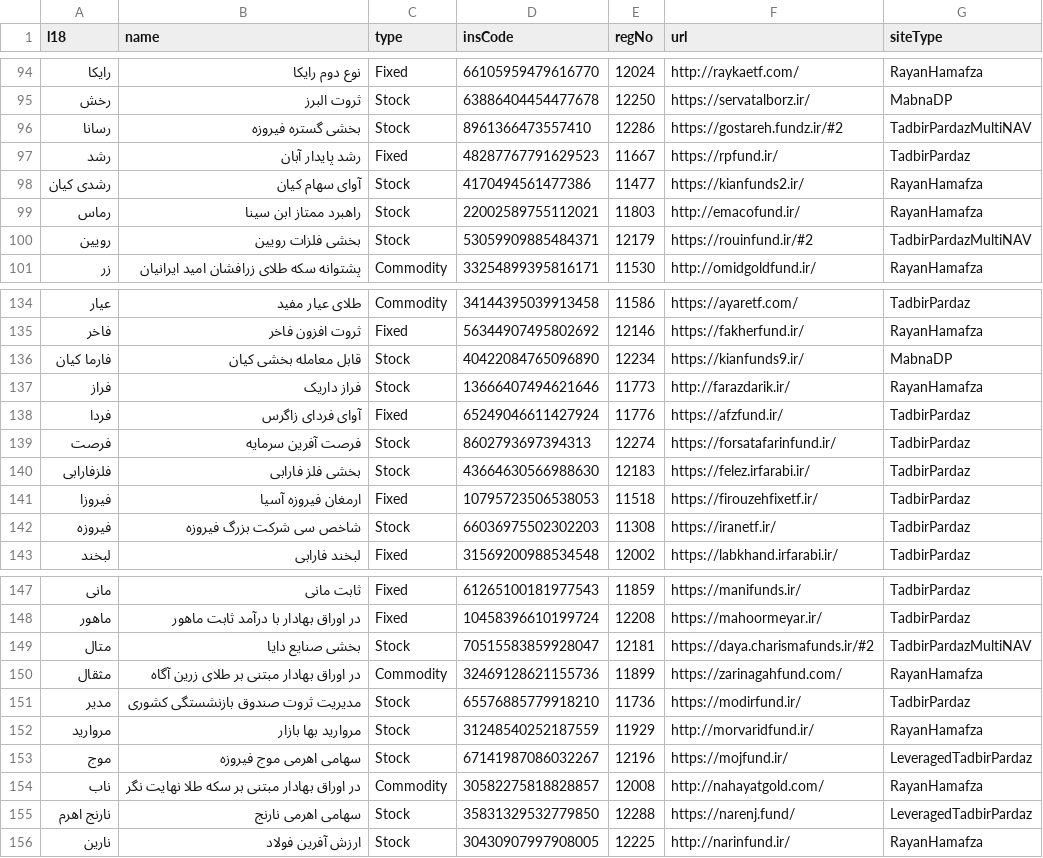
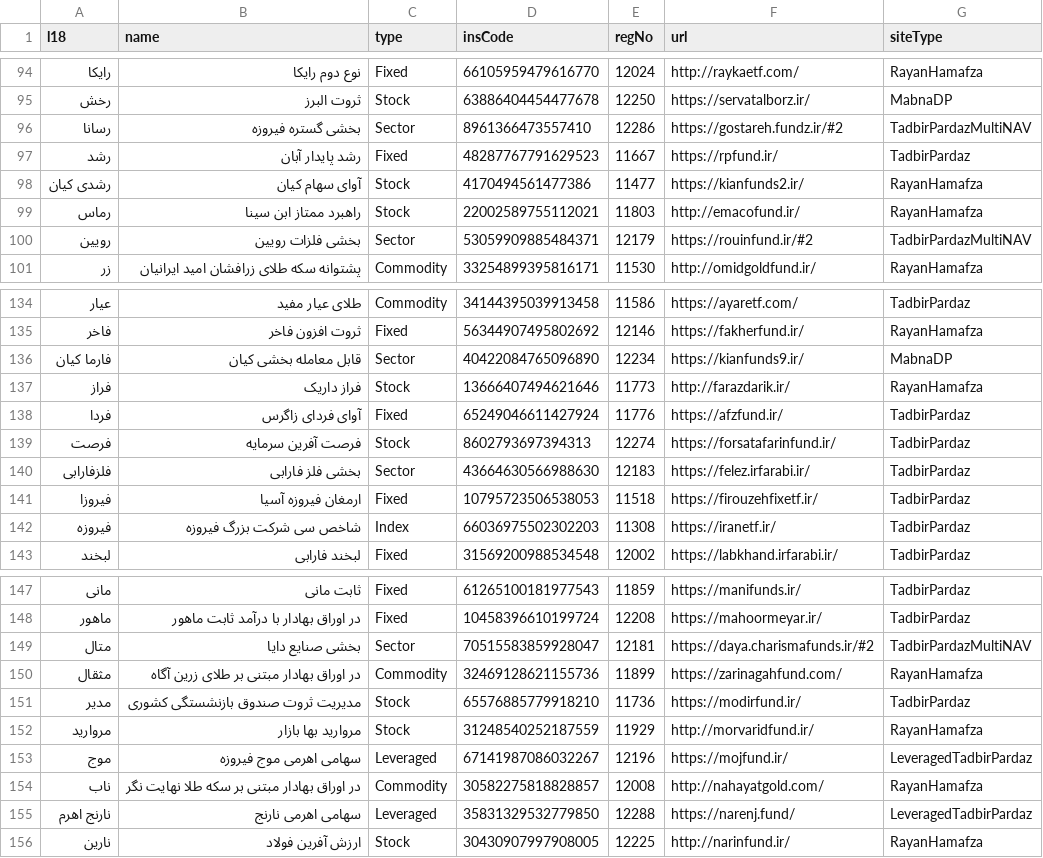
Before and after one commit to 5j9/iranetf, a CSV file: iranetf/dataset.csv, drawn as a sheet; only a part is shown, gaps mark what is left out; the diff covers the shown part only.

Commit message:
update types

```diff
--- a/iranetf/dataset.csv
+++ b/iranetf/dataset.csv
@@ -95,3 +95,3 @@
 رخش,ثروت البرز,Stock,63886404454477678,12250,https://servatalborz.ir/,MabnaDP
-رسانا,بخشی گستره فیروزه,Stock,8961366473557410,12286,https://gostareh.fundz.ir/#2,TadbirPardazMultiNAV
+رسانا,بخشی گستره فیروزه,Sector,8961366473557410,12286,https://gostareh.fundz.ir/#2,TadbirPardazMultiNAV
 رشد,رشد پایدار آبان,Fixed,48287767791629523,11667,https://rpfund.ir/,TadbirPardaz
@@ -99,3 +99,3 @@
 رماس,راهبرد ممتاز ابن سینا,Stock,22002589755112021,11803,http://emacofund.ir/,RayanHamafza
-رویین,بخشی فلزات رویین,Stock,53059909885484371,12179,https://rouinfund.ir/#2,TadbirPardazMultiNAV
+رویین,بخشی فلزات رویین,Sector,53059909885484371,12179,https://rouinfund.ir/#2,TadbirPardazMultiNAV
 زر,پشتوانه سکه طلای زرافشان امید ایرانیان,Commodity,33254899395816171,11530,http://omidgoldfund.ir/,RayanHamafza
@@ -135,3 +135,3 @@
 فاخر,ثروت افزون فاخر,Fixed,56344907495802692,12146,https://fakherfund.ir/,RayanHamafza
-فارما کیان,قابل معامله بخشی کیان,Stock,40422084765096890,12234,https://kianfunds9.ir/,MabnaDP
+فارما کیان,قابل معامله بخشی کیان,Sector,40422084765096890,12234,https://kianfunds9.ir/,MabnaDP
 فراز,فراز داریک,Stock,13666407494621646,11773,http://farazdarik.ir/,RayanHamafza
@@ -139,5 +139,5 @@
 فرصت,فرصت آفرین سرمایه,Stock,8602793697394313,12274,https://forsatafarinfund.ir/,TadbirPardaz
-فلزفارابی,بخشی فلز فارابی,Stock,43664630566988630,12183,https://felez.irfarabi.ir/,TadbirPardaz
+فلزفارابی,بخشی فلز فارابی,Sector,43664630566988630,12183,https://felez.irfarabi.ir/,TadbirPardaz
 فیروزا,ارمغان فیروزه آسیا,Fixed,10795723506538053,11518,https://firouzehfixetf.ir/,TadbirPardaz
-فیروزه,شاخص سی شرکت بزرگ فیروزه,Stock,66036975502302203,11308,https://iranetf.ir/,TadbirPardaz
+فیروزه,شاخص سی شرکت بزرگ فیروزه,Index,66036975502302203,11308,https://iranetf.ir/,TadbirPardaz
 لبخند,لبخند فارابی,Fixed,31569200988534548,12002,https://labkhand.irfarabi.ir/,TadbirPardaz
@@ -148,3 +148,3 @@
 ماهور,در اوراق بهادار با درآمد ثابت ماهور,Fixed,10458396610199724,12208,https://mahoormeyar.ir/,TadbirPardaz
-متال,بخشی صنایع دایا,Stock,70515583859928047,12181,https://daya.charismafunds.ir/#2,TadbirPardazMultiNAV
+متال,بخشی صنایع دایا,Sector,70515583859928047,12181,https://daya.charismafunds.ir/#2,TadbirPardazMultiNAV
 مثقال,در اوراق بهادار مبتنی بر طلای زرین آگاه,Commodity,32469128621155736,11899,https://zarinagahfund.com/,RayanHamafza
@@ -152,5 +152,5 @@
 مروارید,مروارید بها بازار,Stock,31248540252187559,11929,http://morvaridfund.ir/,RayanHamafza
-موج,سهامی اهرمی موج فیروزه,Stock,67141987086032267,12196,https://mojfund.ir/,LeveragedTadbirPardaz
+موج,سهامی اهرمی موج فیروزه,Leveraged,67141987086032267,12196,https://mojfund.ir/,LeveragedTadbirPardaz
 ناب,در اوراق بهادار مبتنی بر سکه طلا نهایت نگر,Commodity,30582275818828857,12008,http://nahayatgold.com/,RayanHamafza
-نارنج اهرم,سهامی اهرمی نارنج,Stock,35831329532779850,12288,https://narenj.fund/,LeveragedTadbirPardaz
+نارنج اهرم,سهامی اهرمی نارنج,Leveraged,35831329532779850,12288,https://narenj.fund/,LeveragedTadbirPardaz
 نارین,ارزش آفرین فولاد,Stock,30430907997908005,12225,http://narinfund.ir/,RayanHamafza
```
Also changed, not shown: 26 edited cells elsewhere in this file, 1 other file.
